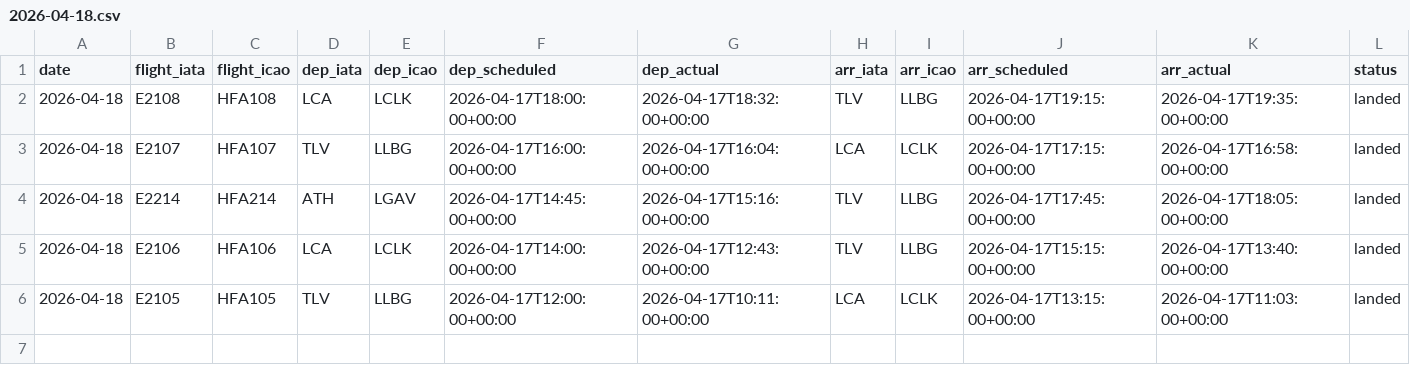
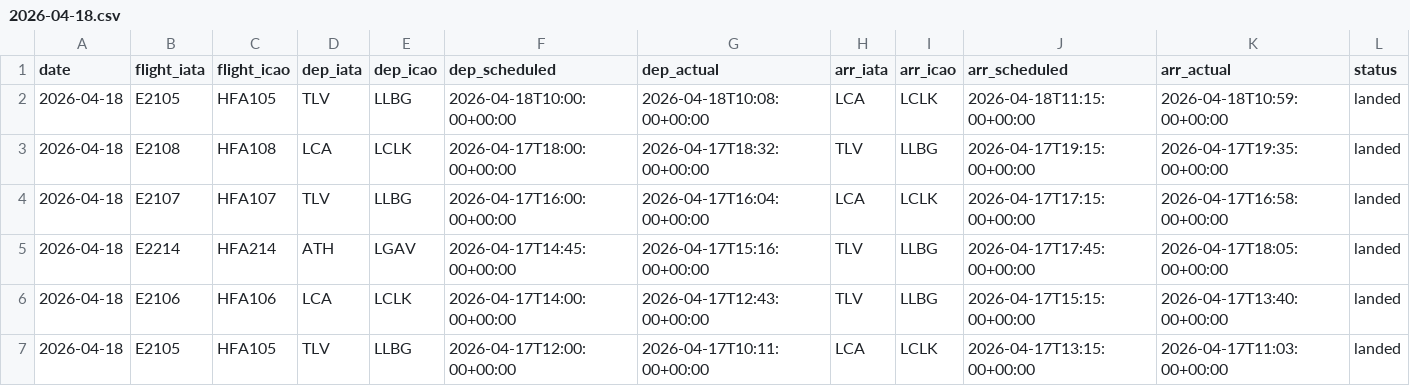
Before and after one commit to volatuscarbo/volatuscarbo.github.io, a CSV file: data/daily/2026-04-18.csv, drawn as a sheet; only a part is shown; rows hold the shown columns only; the diff names each change by its address in the sheet, - before the commit and + after, or states it on an @@ line.

```diff
--- a/data/daily/2026-04-18.csv
+++ b/data/daily/2026-04-18.csv
+row 2: 2026-04-18 | E2105 | HFA105 | TLV | LLBG | 2026-04-18T10:00:00+00:00 | 2026-04-18T10:08:00+00:00 | LCA | LCLK | 2026-04-18T11:15:00+00:00 | 2026-04-18T10:59:00+00:00 | landed
```
Also changed, not shown: 2 other files.
